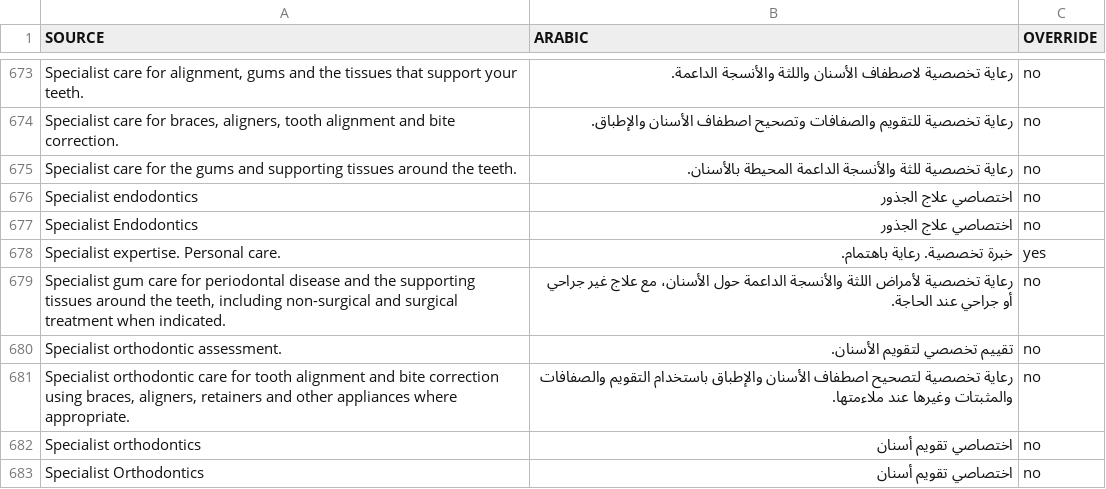
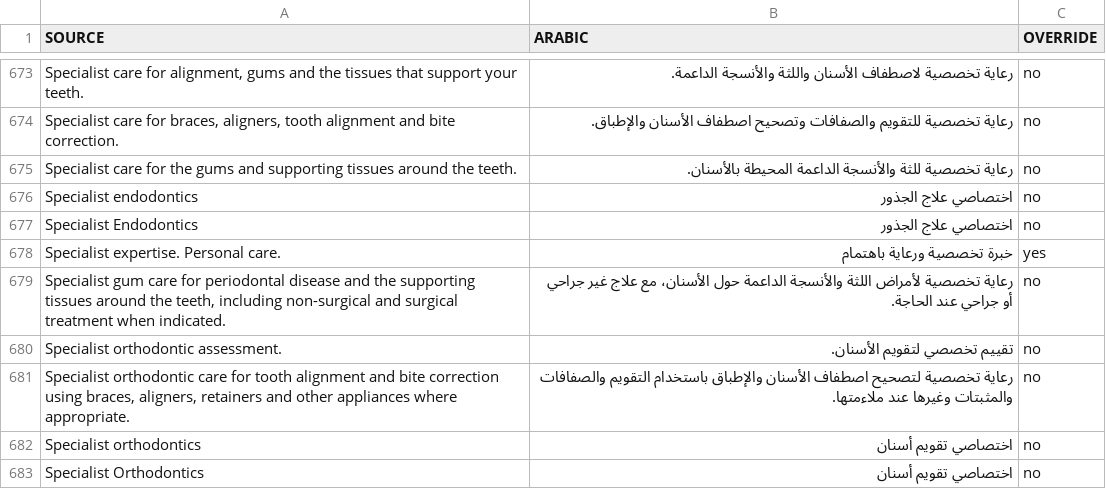
Before and after one commit to cuenext/silwadi-website, a TSV file: data/arabic-audit-compact.tsv, drawn as a sheet; only a part is shown, gaps mark what is left out.

```diff
--- a/data/arabic-audit-compact.tsv
+++ b/data/arabic-audit-compact.tsv
@@ -677,3 +677,3 @@ Specialist endodontics	اختصاصي علاج الجذور	no
 Specialist Endodontics	اختصاصي علاج الجذور	no
-Specialist expertise. Personal care.	خبرة تخصصية. رعاية باهتمام.	yes
+Specialist expertise. Personal care.	خبرة تخصصية ورعاية باهتمام	yes
 Specialist gum care for periodontal disease and the supporting tissues around the teeth, including non-surgical and surgical treatment when indicated.	رعاية تخصصية لأمراض اللثة والأنسجة الداعمة حول الأسنان، مع علاج غير جراحي أو جراحي عند الحاجة.	no
```
Also changed, not shown: 2 other files.
